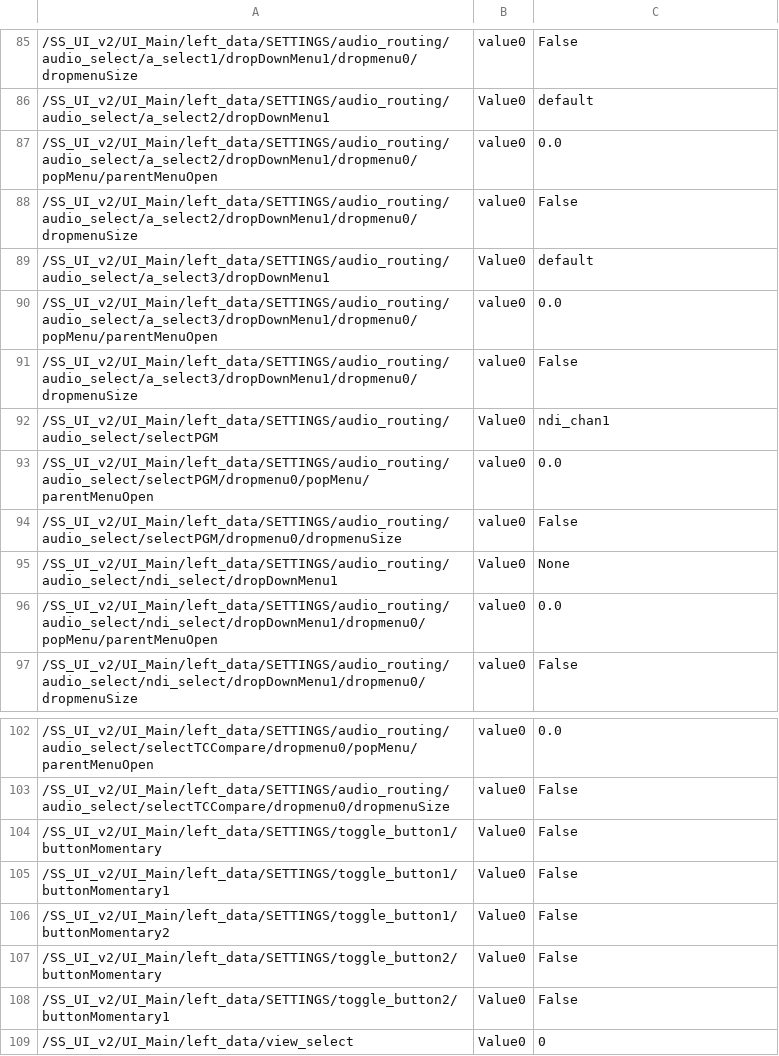
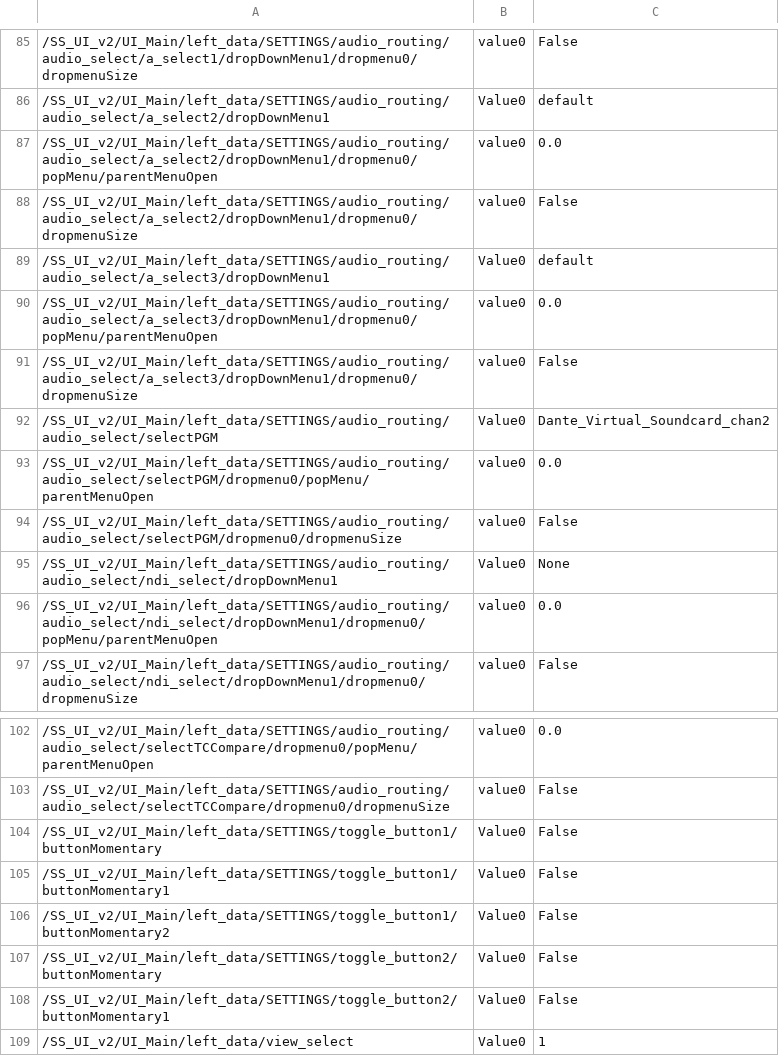
Before and after one commit to fragment-nine/Show-Saver, a CSV file: lib/SS_UI_v2/UI_Main/parameter_save/parameter_table.csv, drawn as a sheet; only a part is shown, gaps mark what is left out; the diff covers the shown part only.

```diff
--- a/lib/SS_UI_v2/UI_Main/parameter_save/parameter_table.csv
+++ b/lib/SS_UI_v2/UI_Main/parameter_save/parameter_table.csv
@@ -91,3 +91,3 @@
 "/SS_UI_v2/UI_Main/left_data/SETTINGS/audio_routing/audio_select/a_select3/dropDownMenu1/dropmenu0/dropmenuSize","value0","False"
-"/SS_UI_v2/UI_Main/left_data/SETTINGS/audio_routing/audio_select/selectPGM","Value0","ndi_chan1"
+"/SS_UI_v2/UI_Main/left_data/SETTINGS/audio_routing/audio_select/selectPGM","Value0","Dante_Virtual_Soundcard_chan2"
 "/SS_UI_v2/UI_Main/left_data/SETTINGS/audio_routing/audio_select/selectPGM/dropmenu0/popMenu/parentMenuOpen","value0","0.0"
@@ -108,2 +108,2 @@
 "/SS_UI_v2/UI_Main/left_data/SETTINGS/toggle_button2/buttonMomentary1","Value0","False"
-"/SS_UI_v2/UI_Main/left_data/view_select","Value0","0"
+"/SS_UI_v2/UI_Main/left_data/view_select","Value0","1"
```
Also changed, not shown: 12 edited cells elsewhere in this file, lib/project1/externalizations.tsv, 12 other files.
